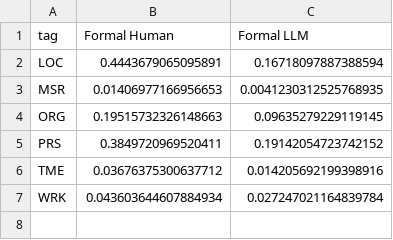
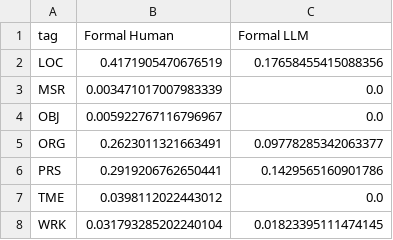
Before and after one commit to ginawelsh/masters_thesis, a CSV file: src/2_text_analysis_scripts/figures/formal_comparison/frm_ner_distribution.csv, drawn as a sheet.

```diff
--- a/src/2_text_analysis_scripts/figures/formal_comparison/frm_ner_distribution.csv
+++ b/src/2_text_analysis_scripts/figures/formal_comparison/frm_ner_distribution.csv
@@ -1,7 +1,8 @@
 tag,Formal Human,Formal LLM
-LOC,0.4443679065095891,0.16718097887388594
-MSR,0.01406977166956653,0.0041230312525768935
-ORG,0.19515732326148663,0.09635279229119145
-PRS,0.3849720969520411,0.19142054723742152
-TME,0.03676375300637712,0.014205692199398916
-WRK,0.043603644607884934,0.027247021164839784
+LOC,0.4171905470676519,0.17658455415088356
+MSR,0.003471017007983339,0.0
+OBJ,0.005922767116796967,0.0
+ORG,0.2623011321663491,0.09778285342063377
+PRS,0.2919206762650441,0.1429565160901786
+TME,0.0398112022443012,0.0
+WRK,0.031793285202240104,0.01823395111474145
```
Also changed, not shown: src/2_text_analysis_scripts/figures/data_ner_distribution.csv, src/2_text_analysis_scripts/figures/data_ner_distribution_min20.csv, 35 other files.
